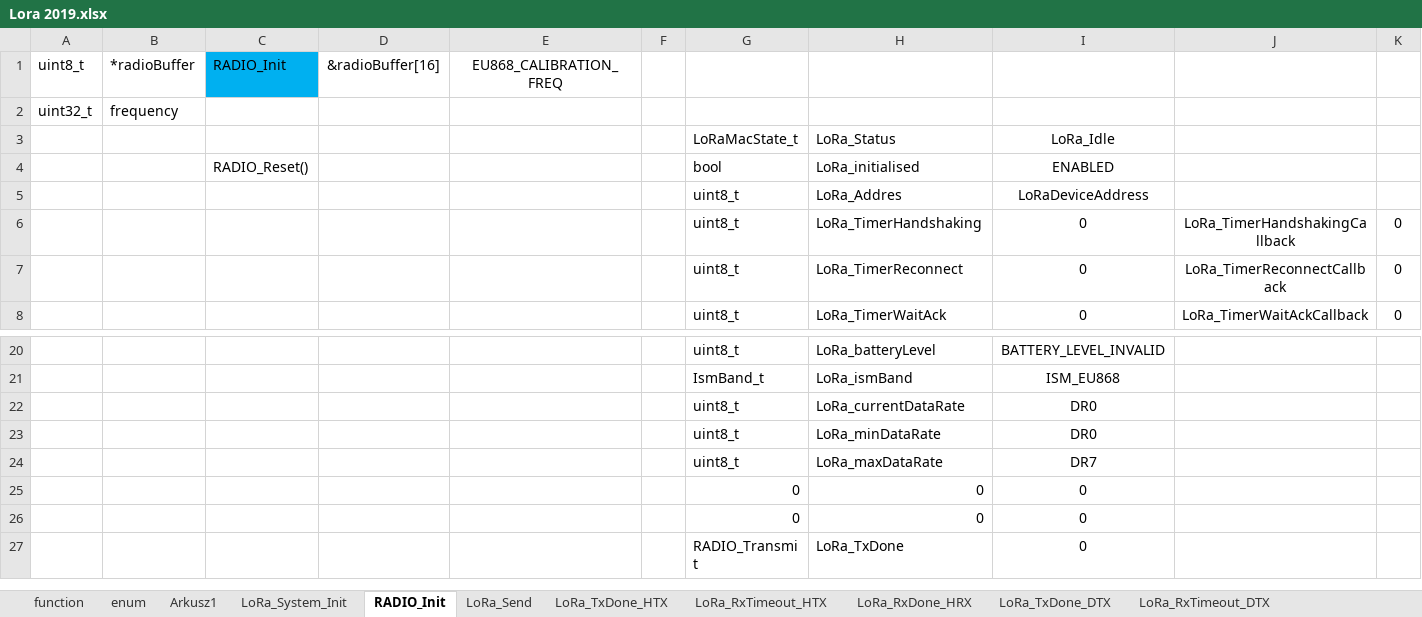
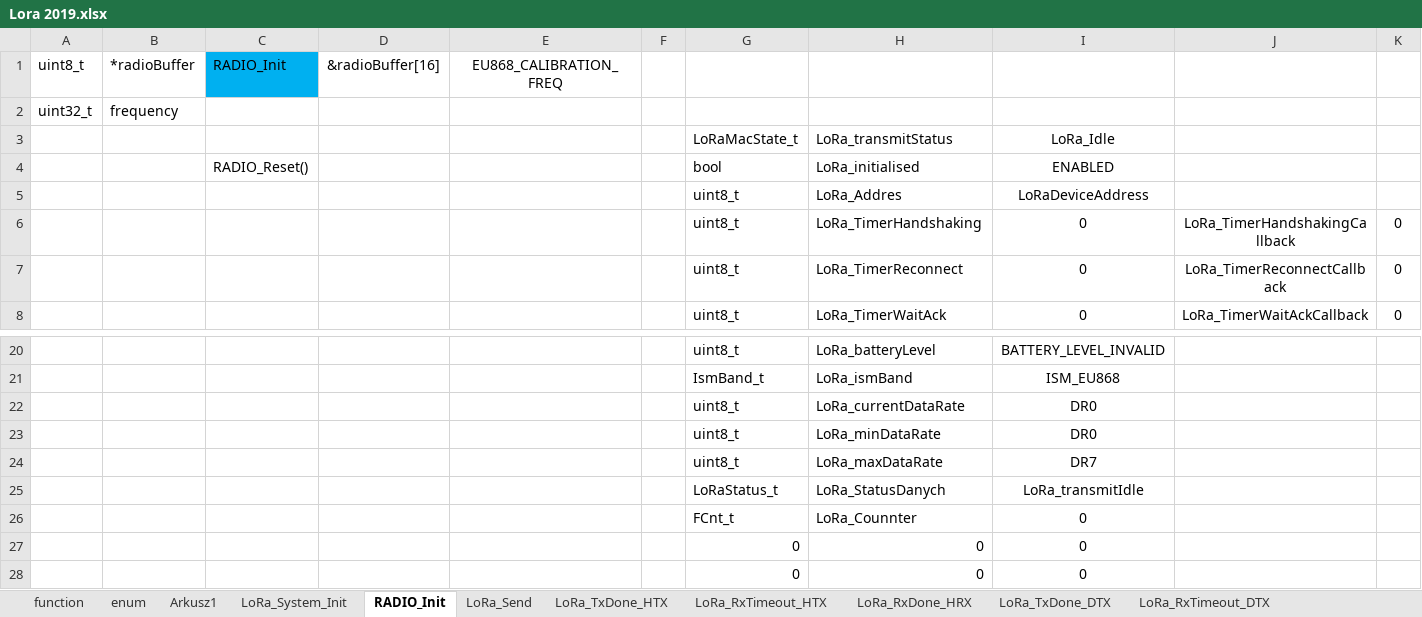
Before and after one commit to michalmendrek/Lora2019, an Excel workbook: Lora 2019.xlsx, sheet RADIO_Init, drawn as a sheet; only a part is shown, gaps mark what is left out; the shorter side is filled out with more unchanged rows; values as stored, in another font and other column widths than the file's, no borders; the diff names each change by its address in the sheet, - before the commit and + after, or states it on an @@ line.

```diff
--- a/Lora 2019.xlsx (sheet RADIO_Init)
+++ b/Lora 2019.xlsx (sheet RADIO_Init)
-H3: LoRa_Status
+H3: LoRa_transmitStatus
+row 25:  |  |  |  |  |  | LoRaStatus_t | LoRa_StatusDanych | LoRa_transmitIdle
+row 26:  |  |  |  |  |  | FCnt_t | LoRa_Counnter | 0
```
Also changed, not shown: sheet LoRa_System_Init, sheet LoRa_TxDone_HTX, sheet LoRa_RxTimeout_DTX, sheet LoRa_RxTimeout_HTX, sheet LoRa_RxDone_DRX, sheet LoRa_RxDone_HRX, 3 more sheets, formulas that keep their value, 4 other files.
